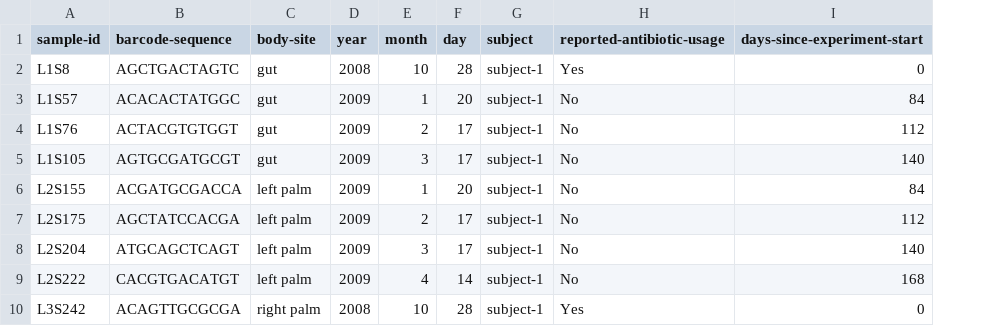
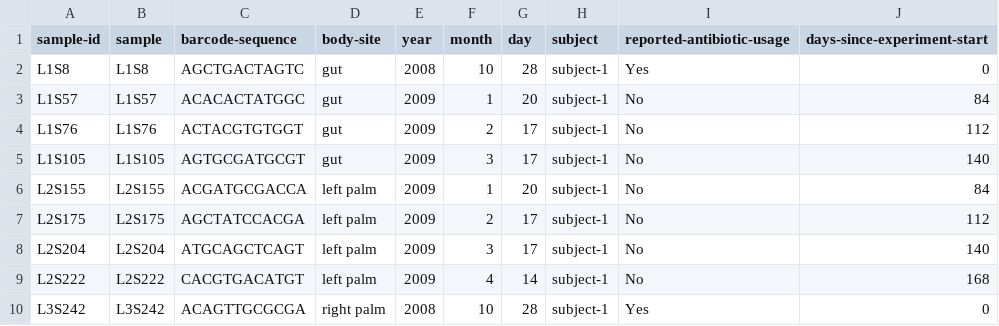
Before and after one commit to briteal/Bioinformatics, a CSV file: MicrobiomeDADA2/metadata.csv, drawn as a sheet; only a part is shown; the diff names each change by its address in the sheet, - before the commit and + after, or states it on an @@ line.

```diff
--- a/MicrobiomeDADA2/metadata.csv
+++ b/MicrobiomeDADA2/metadata.csv
+column B (sample), rows 2-10: L1S8 | L1S57 | L1S76 | L1S105 | L2S155 | L2S175 | L2S204 | L2S222 | L3S242
```
Also changed, not shown: MicrobiomeDADA2/._metadata.csv, 4 other files.
